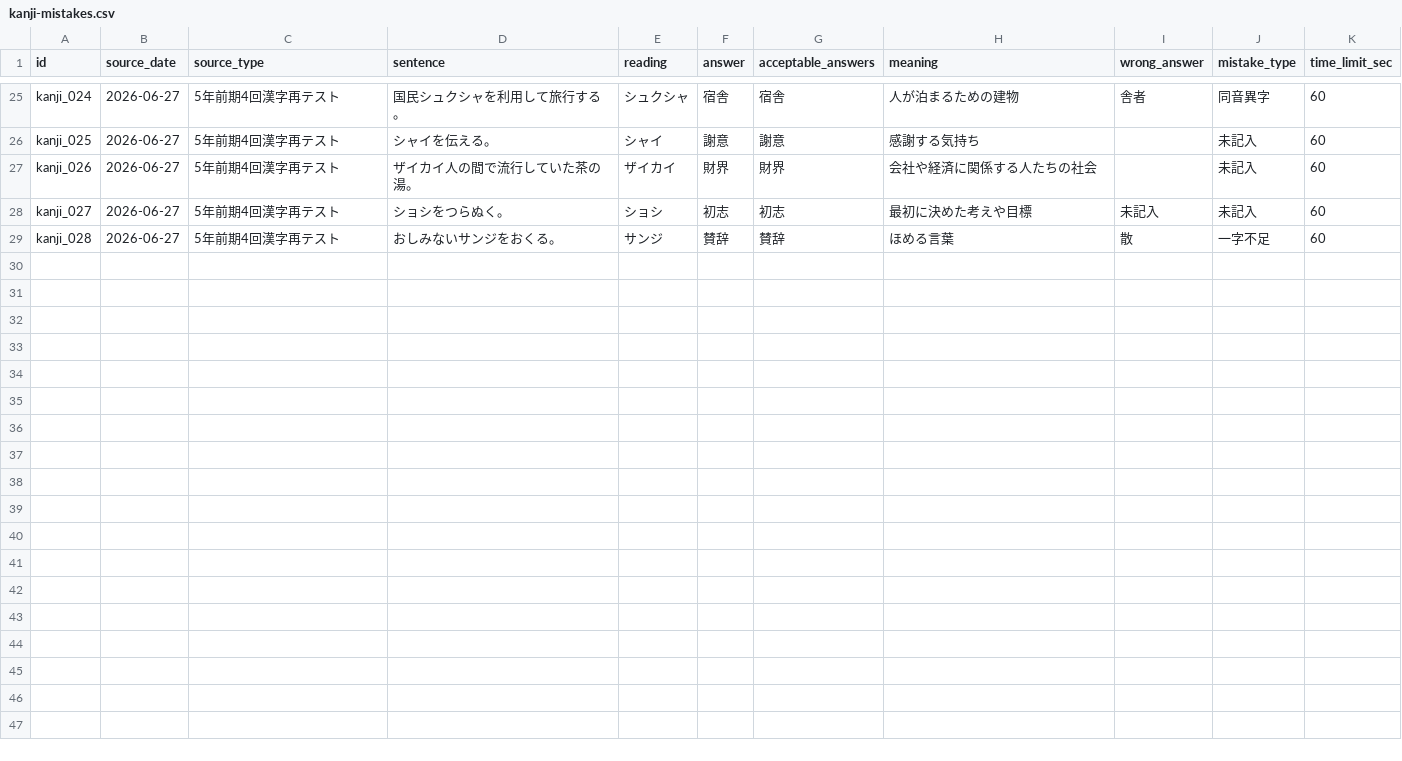
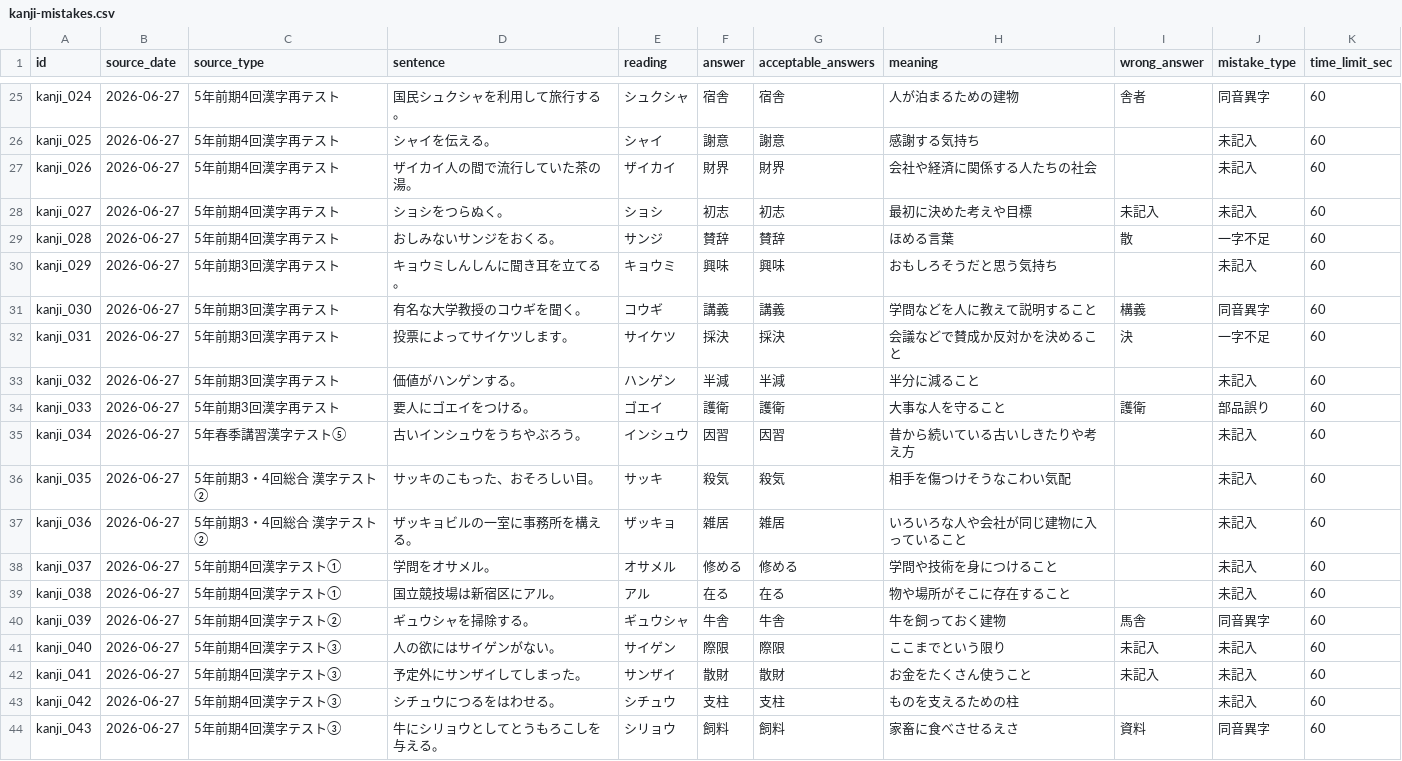
Before and after one commit to ur2cuter2/ur2cute, a CSV file: kanji-de-go/kanji-mistakes.csv, drawn as a sheet; only a part is shown, gaps mark what is left out.

Commit message:
Update kanji-mistakes.csv

```diff
--- a/kanji-de-go/kanji-mistakes.csv
+++ b/kanji-de-go/kanji-mistakes.csv
@@ -29 +29,16 @@ kanji_027,2026-06-27,5年前期4回漢字再テスト,ショシをつらぬく
 kanji_028,2026-06-27,5年前期4回漢字再テスト,おしみないサンジをおくる。,サンジ,賛辞,賛辞,ほめる言葉,散,一字不足,60
+kanji_029,2026-06-27,5年前期3回漢字再テスト,キョウミしんしんに聞き耳を立てる。,キョウミ,興味,興味,おもしろそうだと思う気持ち,,未記入,60
+kanji_030,2026-06-27,5年前期3回漢字再テスト,有名な大学教授のコウギを聞く。,コウギ,講義,講義,学問などを人に教えて説明すること,構義,同音異字,60
+kanji_031,2026-06-27,5年前期3回漢字再テスト,投票によってサイケツします。,サイケツ,採決,採決,会議などで賛成か反対かを決めること,決,一字不足,60
+kanji_032,2026-06-27,5年前期3回漢字再テスト,価値がハンゲンする。,ハンゲン,半減,半減,半分に減ること,,未記入,60
+kanji_033,2026-06-27,5年前期3回漢字再テスト,要人にゴエイをつける。,ゴエイ,護衛,護衛,大事な人を守ること,護衛,部品誤り,60
+kanji_034,2026-06-27,5年春季講習漢字テスト⑤,古いインシュウをうちやぶろう。,インシュウ,因習,因習,昔から続いている古いしきたりや考え方,,未記入,60
+kanji_035,2026-06-27,5年前期3・4回総合 漢字テスト②,サッキのこもった、おそろしい目。,サッキ,殺気,殺気,相手を傷つけそうなこわい気配,,未記入,60
+kanji_036,2026-06-27,5年前期3・4回総合 漢字テスト②,ザッキョビルの一室に事務所を構える。,ザッキョ,雑居,雑居,いろいろな人や会社が同じ建物に入っていること,,未記入,60
+kanji_037,2026-06-27,5年前期4回漢字テスト①,学問をオサメル。,オサメル,修める,修める,学問や技術を身につけること,,未記入,60
+kanji_038,2026-06-27,5年前期4回漢字テスト①,国立競技場は新宿区にアル。,アル,在る,在る,物や場所がそこに存在すること,,未記入,60
+kanji_039,2026-06-27,5年前期4回漢字テスト②,ギュウシャを掃除する。,ギュウシャ,牛舎,牛舎,牛を飼っておく建物,馬舎,同音異字,60
+kanji_040,2026-06-27,5年前期4回漢字テスト③,人の欲にはサイゲンがない。,サイゲン,際限,際限,ここまでという限り,未記入,未記入,60
+kanji_041,2026-06-27,5年前期4回漢字テスト③,予定外にサンザイしてしまった。,サンザイ,散財,散財,お金をたくさん使うこと,未記入,未記入,60
+kanji_042,2026-06-27,5年前期4回漢字テスト③,シチュウにつるをはわせる。,シチュウ,支柱,支柱,ものを支えるための柱,,未記入,60
+kanji_043,2026-06-27,5年前期4回漢字テスト③,牛にシリョウとしてとうもろこしを与える。,シリョウ,飼料,飼料,家畜に食べさせるえさ,資料,同音異字,60
```
